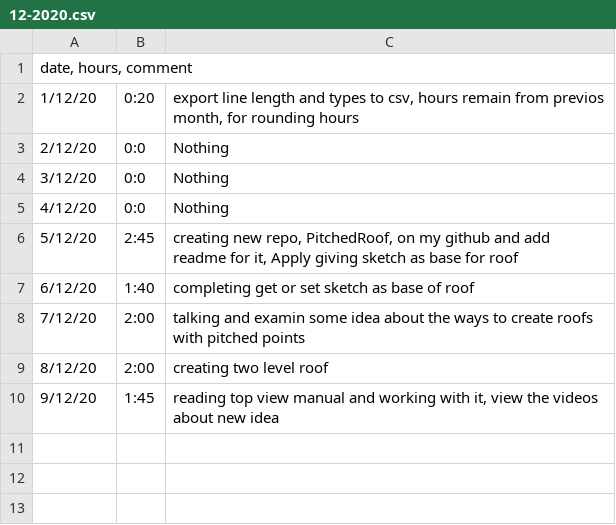
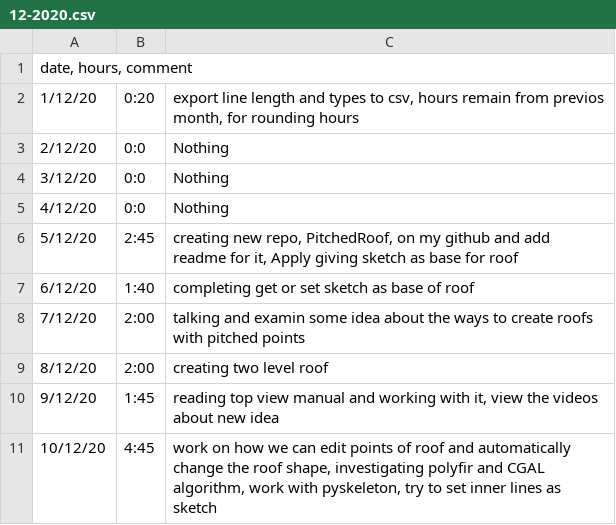
Before and after one commit to ebrahimraeyat/work_trace, a CSV file: 12-2020.csv, drawn as a sheet; the diff names each change by its address in the sheet, - before the commit and + after, or states it on an @@ line.

Commit message:
10-12-2020, 4:45

```diff
--- a/12-2020.csv
+++ b/12-2020.csv
+row 11: 10/12/20 | 4:45 | work on how we can edit points of roof and automatically change the roof shape, investigating polyfir and CGAL algorithm, work with pyskeleton, try to set inner lines as sketch
```
